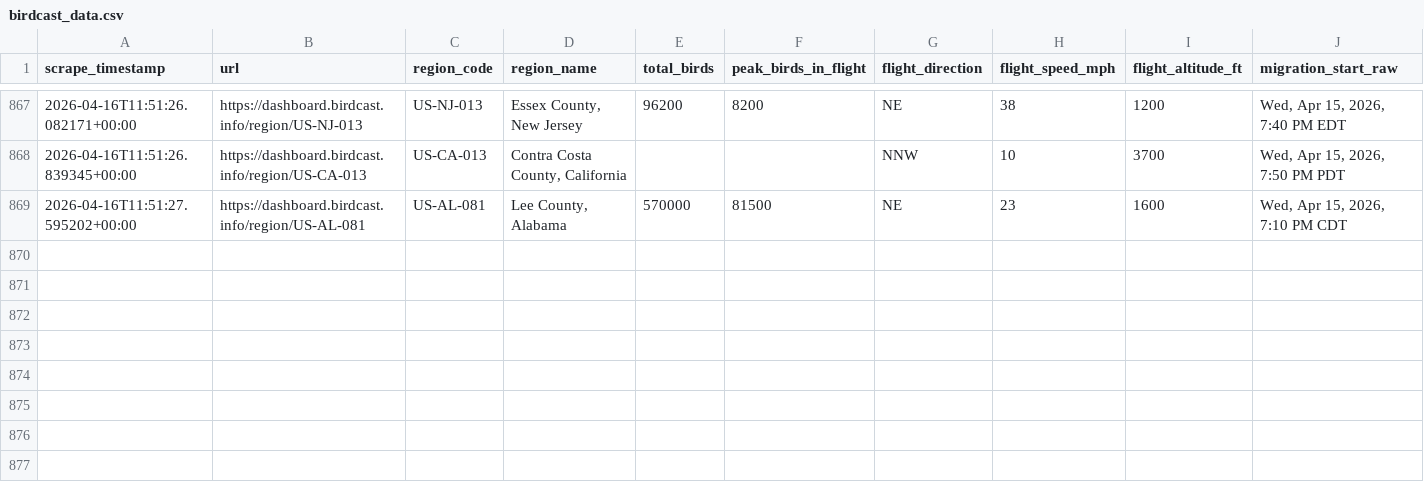
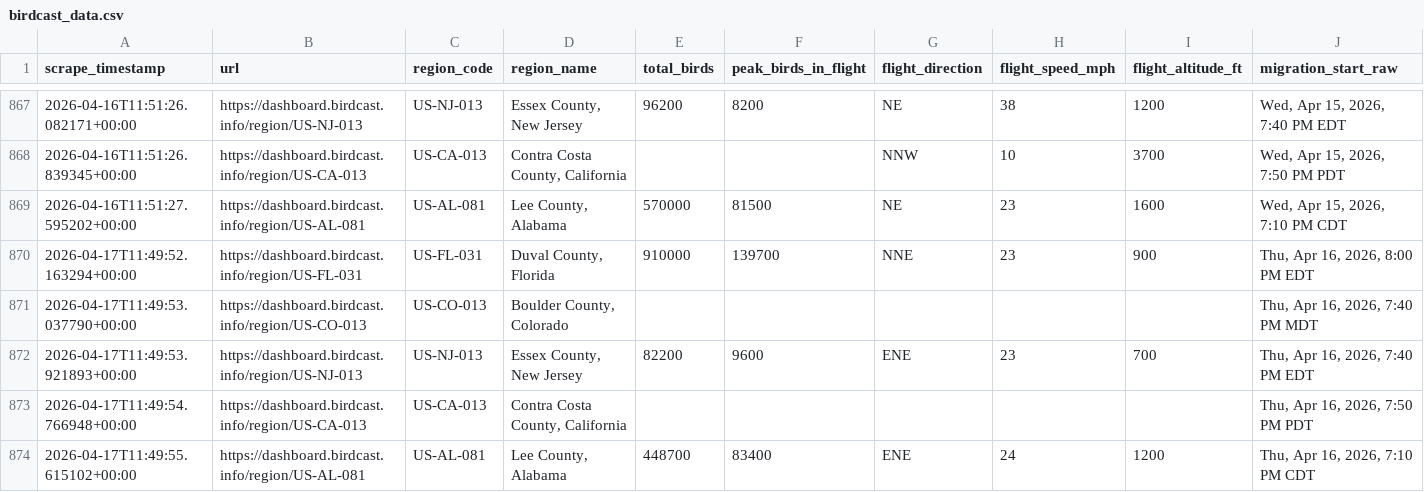
Before and after one commit to david-j-cox/backyard-ecology, a CSV file: data/birdcast_data.csv, drawn as a sheet; only a part is shown, gaps mark what is left out; rows hold the shown columns only; the diff names each change by its address in the sheet, - before the commit and + after, or states it on an @@ line.

```diff
--- a/data/birdcast_data.csv
+++ b/data/birdcast_data.csv
+row 870: 2026-04-17T11:49:52.163294+00:00 | https://dashboard.birdcast.info/region/US-FL-031 | US-FL-031 | Duval County, Florida | 910000 | 139700 | NNE | 23 | 900 | Thu, Apr 16, 2026, 8:00 PM EDT
+row 871: 2026-04-17T11:49:53.037790+00:00 | https://dashboard.birdcast.info/region/US-CO-013 | US-CO-013 | Boulder County, Colorado |  |  |  |  |  | Thu, Apr 16, 2026, 7:40 PM MDT
+row 872: 2026-04-17T11:49:53.921893+00:00 | https://dashboard.birdcast.info/region/US-NJ-013 | US-NJ-013 | Essex County, New Jersey | 82200 | 9600 | ENE | 23 | 700 | Thu, Apr 16, 2026, 7:40 PM EDT
+row 873: 2026-04-17T11:49:54.766948+00:00 | https://dashboard.birdcast.info/region/US-CA-013 | US-CA-013 | Contra Costa County, California |  |  |  |  |  | Thu, Apr 16, 2026, 7:50 PM PDT
+row 874: 2026-04-17T11:49:55.615102+00:00 | https://dashboard.birdcast.info/region/US-AL-081 | US-AL-081 | Lee County, Alabama | 448700 | 83400 | ENE | 24 | 1200 | Thu, Apr 16, 2026, 7:10 PM CDT
```
Also changed, not shown: data/daily_summaries_all_locations.csv, 24 other files.
